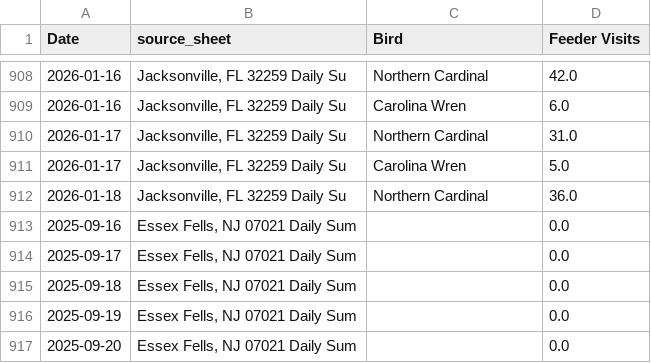
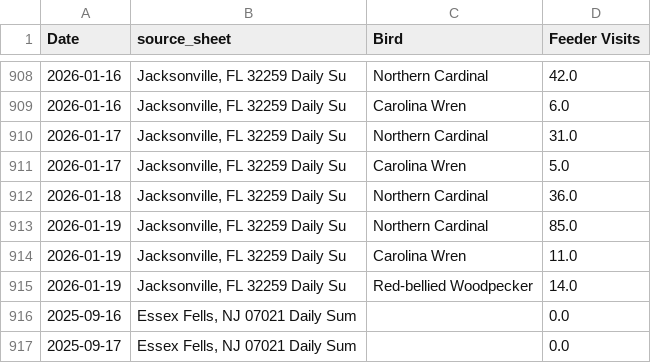
Before and after one commit to david-j-cox/backyard-ecology, a CSV file: data/daily_summaries_all_locations.csv, drawn as a sheet; only a part is shown, gaps mark what is left out; the shorter side is filled out with more unchanged rows; the diff names each change by its address in the sheet, - before the commit and + after, or states it on an @@ line.

```diff
--- a/data/daily_summaries_all_locations.csv
+++ b/data/daily_summaries_all_locations.csv
+row 913: 2026-01-19 | Jacksonville, FL 32259 Daily Su | Northern Cardinal | 85.0
+row 914: 2026-01-19 | Jacksonville, FL 32259 Daily Su | Carolina Wren | 11.0
+row 915: 2026-01-19 | Jacksonville, FL 32259 Daily Su | Red-bellied Woodpecker | 14.0
```
Also changed, not shown: data/phase_change_data.csv, 5 other files.
